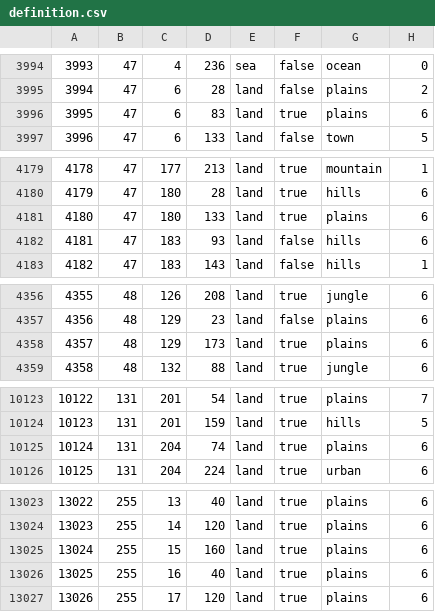
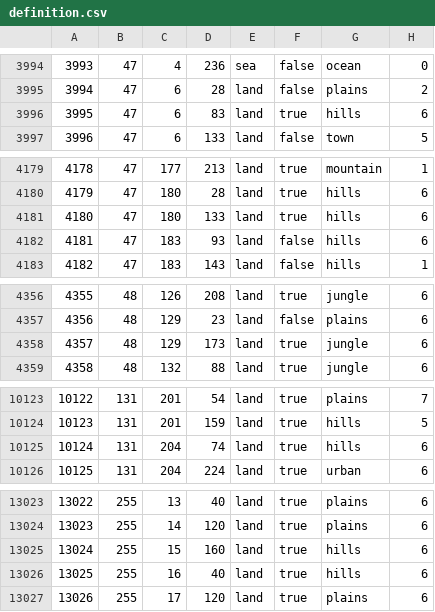
Before and after one commit to Packerthrowaway/TFB-Their-Finest-Bruh-Public, a CSV file: map/definition.csv, drawn as a sheet; only a part is shown, gaps mark what is left out; the diff covers the shown part only.

```diff
--- a/map/definition.csv
+++ b/map/definition.csv
@@ -3995,3 +3995,3 @@
 3994;47;6;28;land;false;plains;2
-3995;47;6;83;land;true;plains;6
+3995;47;6;83;land;true;hills;6
 3996;47;6;133;land;false;town;5
@@ -4180,3 +4180,3 @@
 4179;47;180;28;land;true;hills;6
-4180;47;180;133;land;true;plains;6
+4180;47;180;133;land;true;hills;6
 4181;47;183;93;land;false;hills;6
@@ -4357,3 +4357,3 @@
 4356;48;129;23;land;false;plains;6
-4357;48;129;173;land;true;plains;6
+4357;48;129;173;land;true;jungle;6
 4358;48;132;88;land;true;jungle;6
@@ -10124,3 +10124,3 @@
 10123;131;201;159;land;true;hills;5
-10124;131;204;74;land;true;plains;6
+10124;131;204;74;land;true;hills;6
 10125;131;204;224;land;true;urban;6
@@ -13024,4 +13024,4 @@
 13023;255;14;120;land;true;plains;6
-13024;255;15;160;land;true;plains;6
-13025;255;16;40;land;true;plains;6
+13024;255;15;160;land;true;hills;6
+13025;255;16;40;land;true;hills;6
 13026;255;17;120;land;true;plains;6
```
Also changed, not shown: 2 edited cells elsewhere in this file, 1 other file.
